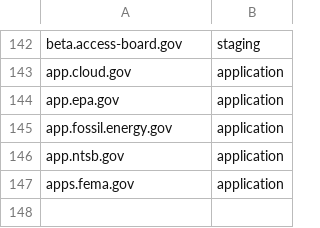
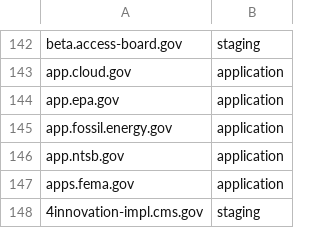
Before and after one commit to GSA/federal-website-index, a CSV file: criteria/ignore-list-begins.csv, drawn as a sheet; only a part is shown, gaps mark what is left out; the diff names each change by its address in the sheet, - before the commit and + after, or states it on an @@ line.

Commit message:
adding 1

```diff
--- a/criteria/ignore-list-begins.csv
+++ b/criteria/ignore-list-begins.csv
+row 148: 4innovation-impl.cms.gov | staging
```
